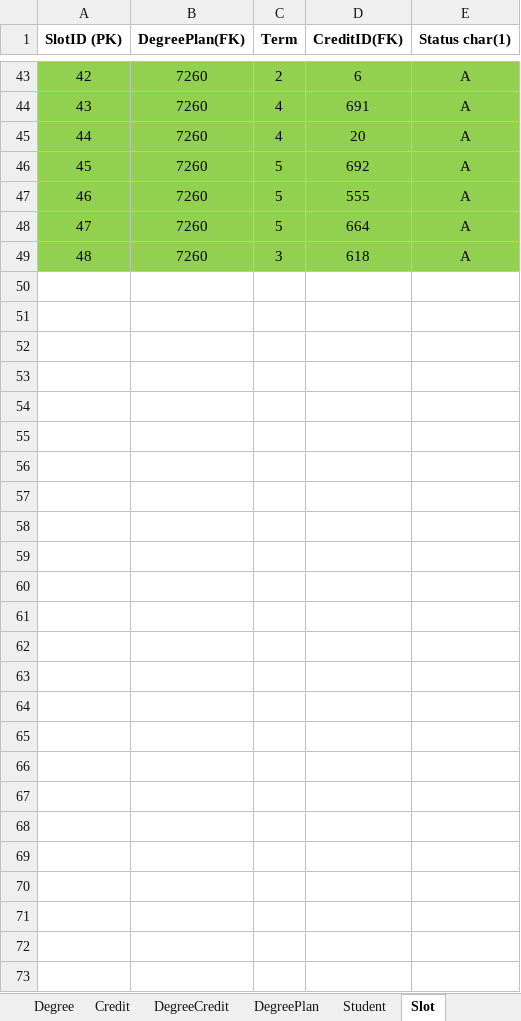
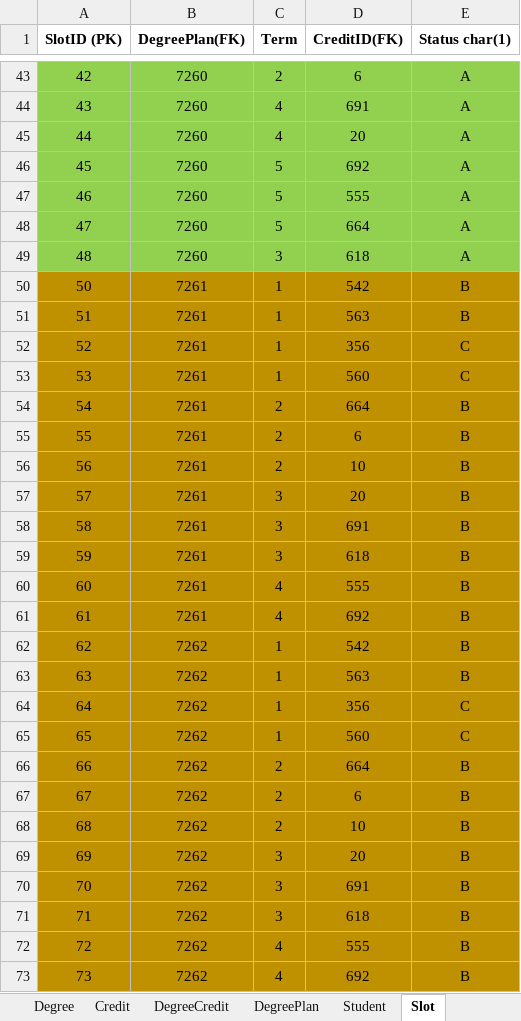
Before and after one commit to gangadhar993/DotnetProject, an Excel workbook: DotNet_Project.xlsx, sheet Slot, drawn as a sheet; only a part is shown, gaps mark what is left out; values as stored, in another font and other column widths than the file's, no borders; the diff names each change by its address in the sheet, - before the commit and + after, or states it on an @@ line.

Commit message:
UPDATED EXCEL FILE

```diff
--- a/DotNet_Project.xlsx (sheet Slot)
+++ b/DotNet_Project.xlsx (sheet Slot)
+row 50: 50 | 7261 | 1 | 542 | B
+row 51: 51 | 7261 | 1 | 563 | B
+row 52: 52 | 7261 | 1 | 356 | C
+row 53: 53 | 7261 | 1 | 560 | C
+row 54: 54 | 7261 | 2 | 664 | B
+row 55: 55 | 7261 | 2 | 6 | B
+row 56: 56 | 7261 | 2 | 10 | B
+row 57: 57 | 7261 | 3 | 20 | B
+row 58: 58 | 7261 | 3 | 691 | B
+row 59: 59 | 7261 | 3 | 618 | B
+row 60: 60 | 7261 | 4 | 555 | B
+row 61: 61 | 7261 | 4 | 692 | B
+row 62: 62 | 7262 | 1 | 542 | B
+row 63: 63 | 7262 | 1 | 563 | B
+row 64: 64 | 7262 | 1 | 356 | C
+row 65: 65 | 7262 | 1 | 560 | C
+row 66: 66 | 7262 | 2 | 664 | B
+row 67: 67 | 7262 | 2 | 6 | B
+row 68: 68 | 7262 | 2 | 10 | B
+row 69: 69 | 7262 | 3 | 20 | B
+row 70: 70 | 7262 | 3 | 691 | B
+row 71: 71 | 7262 | 3 | 618 | B
+row 72: 72 | 7262 | 4 | 555 | B
+row 73: 73 | 7262 | 4 | 692 | B
```
